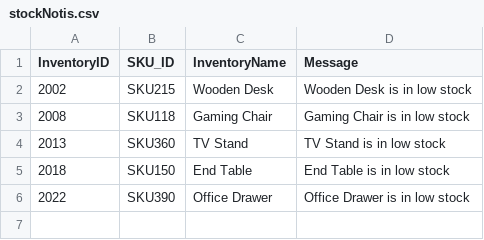
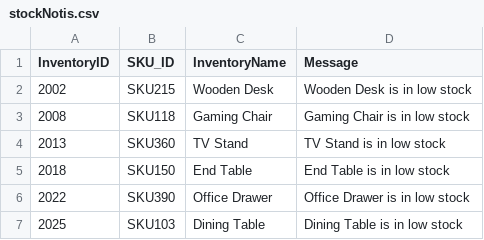
Before and after one commit to gracianozz/FurnitureManagementSystem, a CSV file: stockNotifications/stockNotis.csv, drawn as a sheet.

```diff
--- a/stockNotifications/stockNotis.csv
+++ b/stockNotifications/stockNotis.csv
@@ -6 +6,2 @@ InventoryID,SKU_ID,InventoryName,Message
 2022,SKU390,Office Drawer,Office Drawer is in low stock
+2025,SKU103,Dining Table,Dining Table is in low stock
```
Also changed, not shown: Inventory/inventory.csv, Orders/orders.csv, 6 other files.
